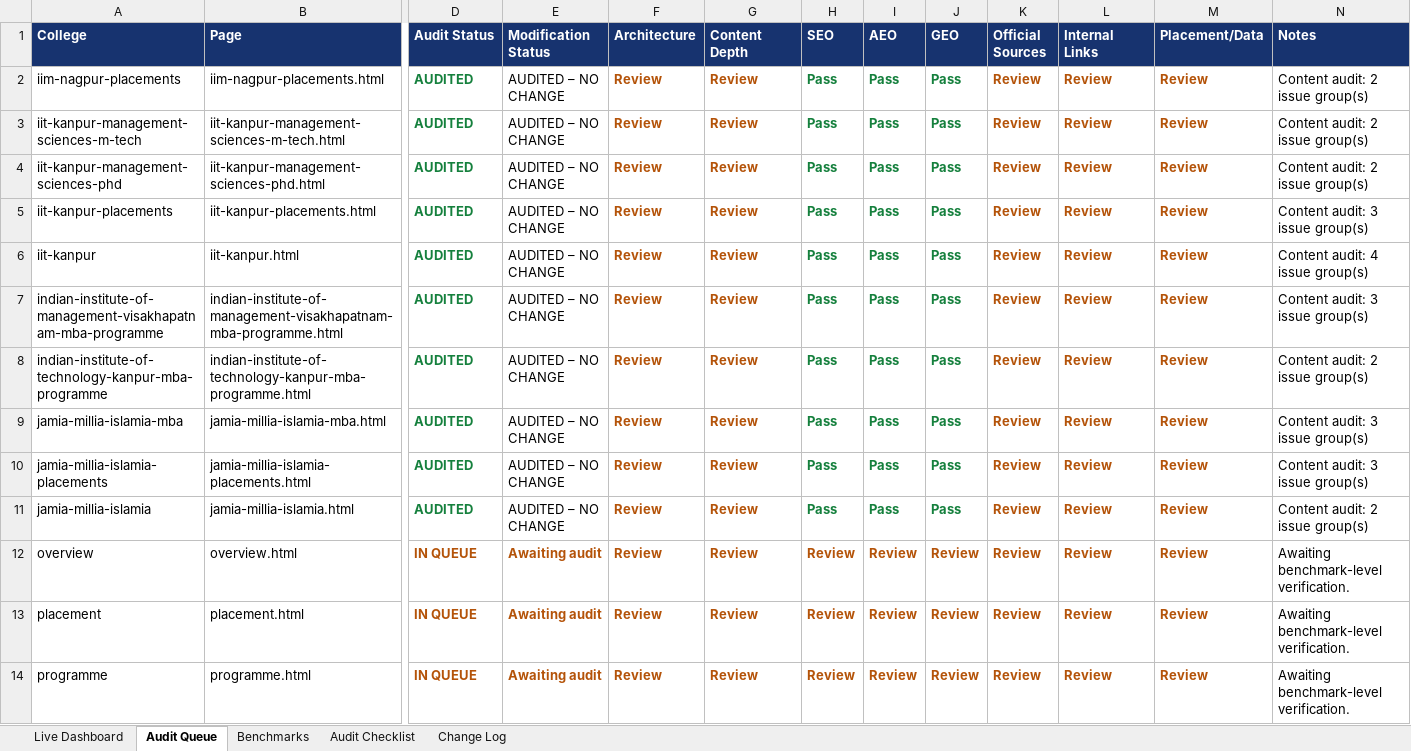
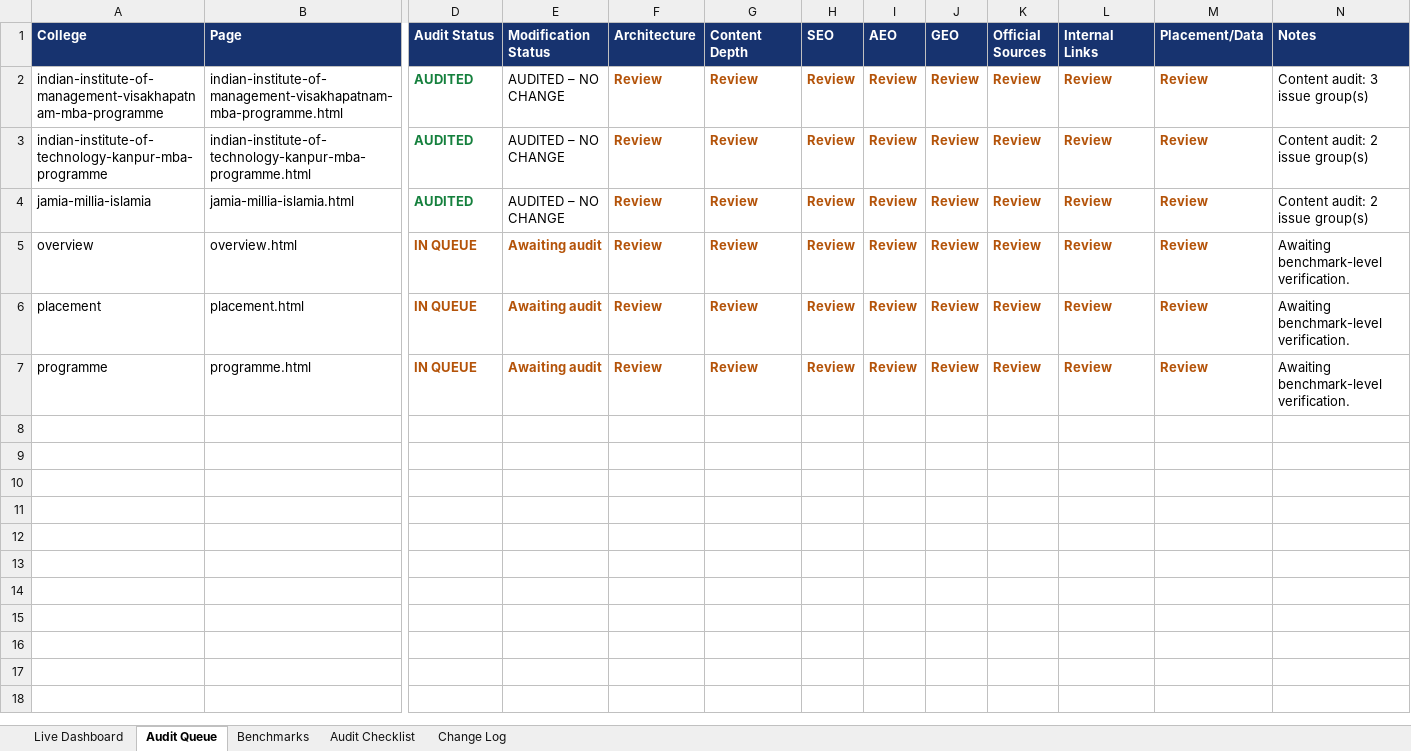
Before and after one commit to vai2110/mba-admission-portal, an Excel workbook: college-page-audit-dashboard.xlsx, sheet Audit Queue, drawn as a sheet; only a part is shown, gaps mark what is left out; values as stored, in another font and other column widths than the file's, no borders; table styles not drawn; removed rows and columns are numbered as before the commit, all else as after; rows hold the shown columns only; the diff names each change by its address in the sheet, - before the commit and + after, or states it on an @@ line.

```diff
--- a/college-page-audit-dashboard.xlsx (sheet Audit Queue)
+++ b/college-page-audit-dashboard.xlsx (sheet Audit Queue)
-row 2: iim-nagpur-placements | iim-nagpur-placements.html | AUDITED | AUDITED – NO CHANGE | Review | Review | Pass | Pass | Pass | Review | Review | Review | Content audit: 2 issue group(s)
-row 3: iit-kanpur-management-sciences-m-tech | iit-kanpur-management-sciences-m-tech.html | AUDITED | AUDITED – NO CHANGE | Review | Review | Pass | Pass | Pass | Review | Review | Review | Content audit: 2 issue group(s)
-row 4: iit-kanpur-management-sciences-phd | iit-kanpur-management-sciences-phd.html | AUDITED | AUDITED – NO CHANGE | Review | Review | Pass | Pass | Pass | Review | Review | Review | Content audit: 2 issue group(s)
-row 5: iit-kanpur-placements | iit-kanpur-placements.html | AUDITED | AUDITED – NO CHANGE | Review | Review | Pass | Pass | Pass | Review | Review | Review | Content audit: 3 issue group(s)
-row 6: iit-kanpur | iit-kanpur.html | AUDITED | AUDITED – NO CHANGE | Review | Review | Pass | Pass | Pass | Review | Review | Review | Content audit: 4 issue group(s)
-H2:H3 (SEO): Pass
+H2:H3 (SEO): Review
-H2:J3 text colour: #15803D
+H2:J3 text colour: #B45309
-I2:I3 (AEO): Pass
+I2:I3 (AEO): Review
-J2:J3 (GEO): Pass
+J2:J3 (GEO): Review
-row 9: jamia-millia-islamia-mba | jamia-millia-islamia-mba.html | AUDITED | AUDITED – NO CHANGE | Review | Review | Pass | Pass | Pass | Review | Review | Review | Content audit: 3 issue group(s)
-row 10: jamia-millia-islamia-placements | jamia-millia-islamia-placements.html | AUDITED | AUDITED – NO CHANGE | Review | Review | Pass | Pass | Pass | Review | Review | Review | Content audit: 3 issue group(s)
-H4 (SEO): Pass
+H4 (SEO): Review
-H4:J4 text colour: #15803D
+H4:J4 text colour: #B45309
-I4 (AEO): Pass
+I4 (AEO): Review
-J4 (GEO): Pass
+J4 (GEO): Review
```
Also changed, not shown: sheet Change Log, sheet Live Dashboard, college-production-tracker.xlsx, 1 other file.
